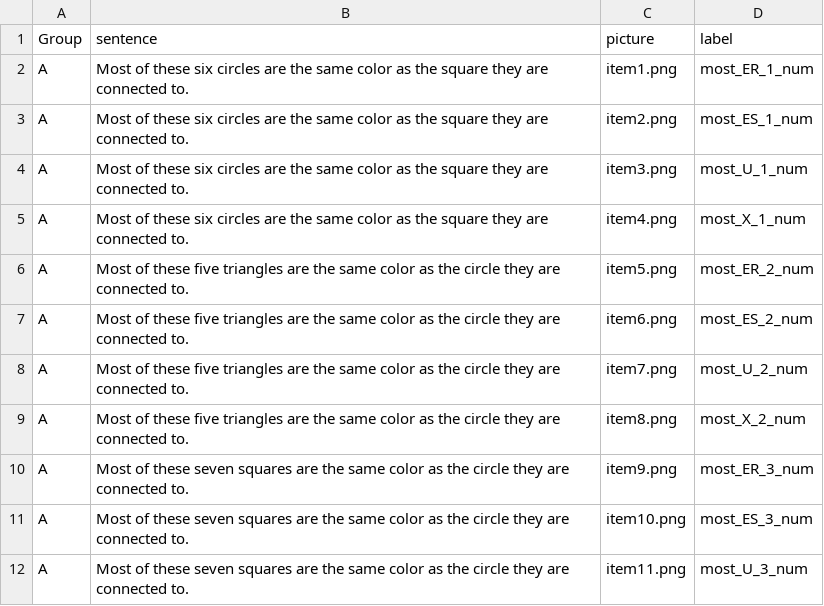
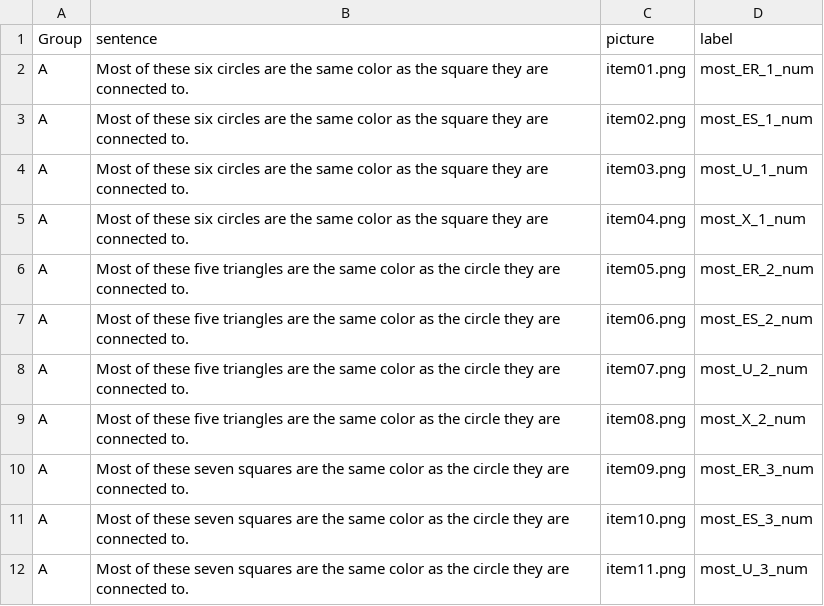
Before and after one commit to dblackey/LING300_project, a CSV file: chunk_includes/design.csv, drawn as a sheet; only a part is shown.

```diff
--- a/chunk_includes/design.csv
+++ b/chunk_includes/design.csv
@@ -1,11 +1,11 @@
 Group,sentence,picture,label
-A,Most of these six circles  are the same color as the square they are connected to.,item1.png,most_ER_1_num
-A,Most of these six circles  are the same color as the square they are connected to.,item2.png,most_ES_1_num
-A,Most of these six circles  are the same color as the square they are connected to.,item3.png,most_U_1_num
-A,Most of these six circles  are the same color as the square they are connected to.,item4.png,most_X_1_num
-A,Most of these five triangles  are the same color as the circle they are connected to.,item5.png,most_ER_2_num
-A,Most of these five triangles  are the same color as the circle they are connected to.,item6.png,most_ES_2_num
-A,Most of these five triangles  are the same color as the circle they are connected to.,item7.png,most_U_2_num
-A,Most of these five triangles  are the same color as the circle they are connected to.,item8.png,most_X_2_num
-A,Most of these seven squares are the same color as the circle they are connected to.,item9.png,most_ER_3_num
+A,Most of these six circles  are the same color as the square they are connected to.,item01.png,most_ER_1_num
+A,Most of these six circles  are the same color as the square they are connected to.,item02.png,most_ES_1_num
+A,Most of these six circles  are the same color as the square they are connected to.,item03.png,most_U_1_num
+A,Most of these six circles  are the same color as the square they are connected to.,item04.png,most_X_1_num
+A,Most of these five triangles  are the same color as the circle they are connected to.,item05.png,most_ER_2_num
+A,Most of these five triangles  are the same color as the circle they are connected to.,item06.png,most_ES_2_num
+A,Most of these five triangles  are the same color as the circle they are connected to.,item07.png,most_U_2_num
+A,Most of these five triangles  are the same color as the circle they are connected to.,item08.png,most_X_2_num
+A,Most of these seven squares are the same color as the circle they are connected to.,item09.png,most_ER_3_num
 A,Most of these seven squares are the same color as the circle they are connected to.,item10.png,most_ES_3_num
```
Also changed, not shown: 1 other file.
